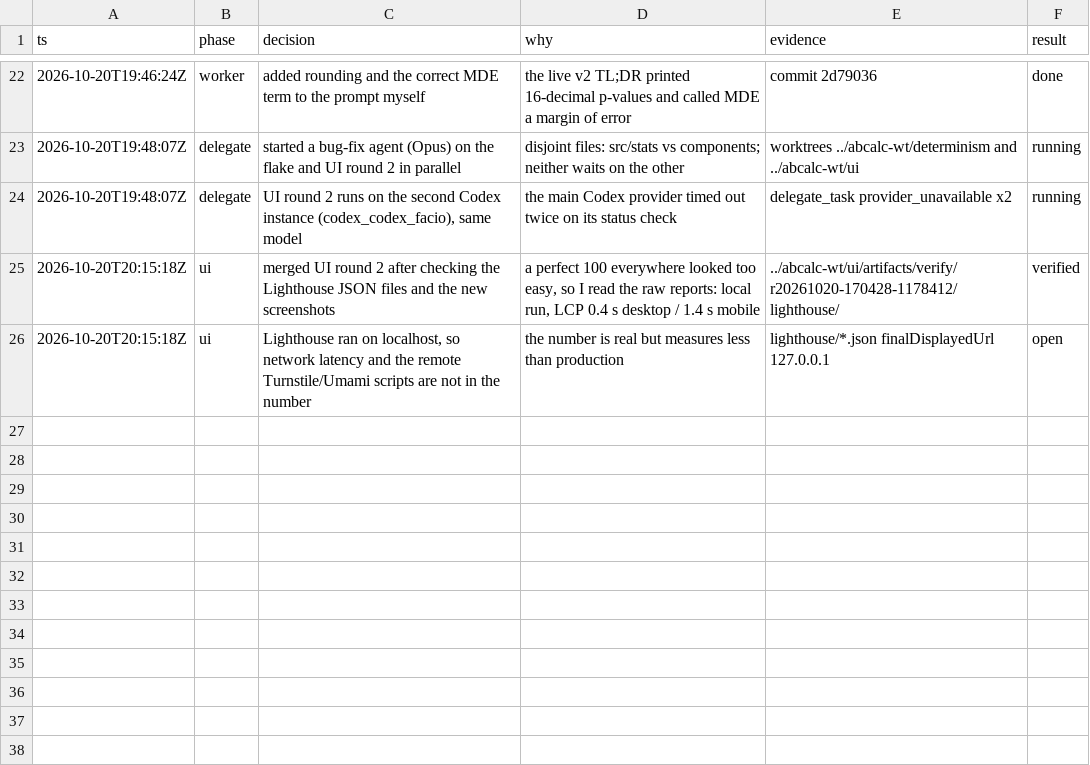
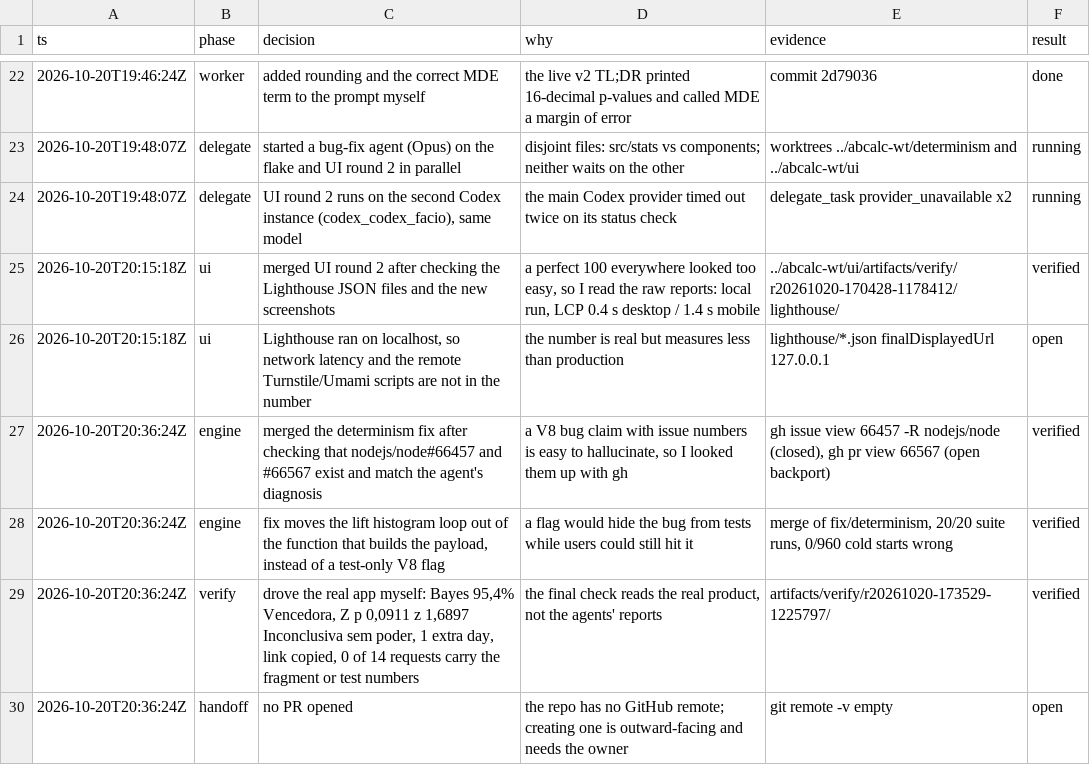
Before and after one commit to iagodemacedo/ab-test-calculator, a TSV file: .audit/calculator-v1.tsv, drawn as a sheet; only a part is shown, gaps mark what is left out.

```diff
--- a/.audit/calculator-v1.tsv
+++ b/.audit/calculator-v1.tsv
@@ -26 +26,5 @@ ts	phase	decision	why	evidence	result
 2026-10-20T20:15:18Z	ui	Lighthouse ran on localhost, so network latency and the remote Turnstile/Umami scripts are not in the number	the number is real but measures less than production	lighthouse/*.json finalDisplayedUrl 127.0.0.1	open
+2026-10-20T20:36:24Z	engine	merged the determinism fix after checking that nodejs/node#66457 and #66567 exist and match the agent's diagnosis	a V8 bug claim with issue numbers is easy to hallucinate, so I looked them up with gh	gh issue view 66457 -R nodejs/node (closed), gh pr view 66567 (open backport)	verified
+2026-10-20T20:36:24Z	engine	fix moves the lift histogram loop out of the function that builds the payload, instead of a test-only V8 flag	a flag would hide the bug from tests while users could still hit it	merge of fix/determinism, 20/20 suite runs, 0/960 cold starts wrong	verified
+2026-10-20T20:36:24Z	verify	drove the real app myself: Bayes 95,4% Vencedora, Z p 0,0911 z 1,6897 Inconclusiva sem poder, 1 extra day, link copied, 0 of 14 requests carry the fragment or test numbers	the final check reads the real product, not the agents' reports	artifacts/verify/r20261020-173529-1225797/	verified
+2026-10-20T20:36:24Z	handoff	no PR opened	the repo has no GitHub remote; creating one is outward-facing and needs the owner	git remote -v empty	open
```
